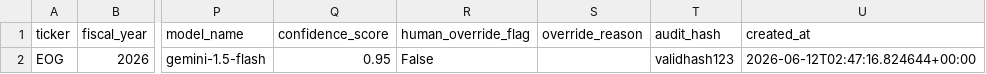
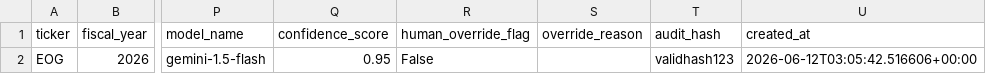
Before and after one commit to prathamislit/project-caligula, a CSV file: data/audit/extraction_ledger.csv, drawn as a sheet; only a part is shown, gaps mark what is left out; the diff names each change by its address in the sheet, - before the commit and + after, or states it on an @@ line.

```diff
--- a/data/audit/extraction_ledger.csv
+++ b/data/audit/extraction_ledger.csv
-U2 (created_at): 2026-06-12T02:47:16.824644+00:00
+U2 (created_at): 2026-06-12T03:05:42.516606+00:00
```
Also changed, not shown: data/backtest/performance_ledger.csv, 55 other files.
